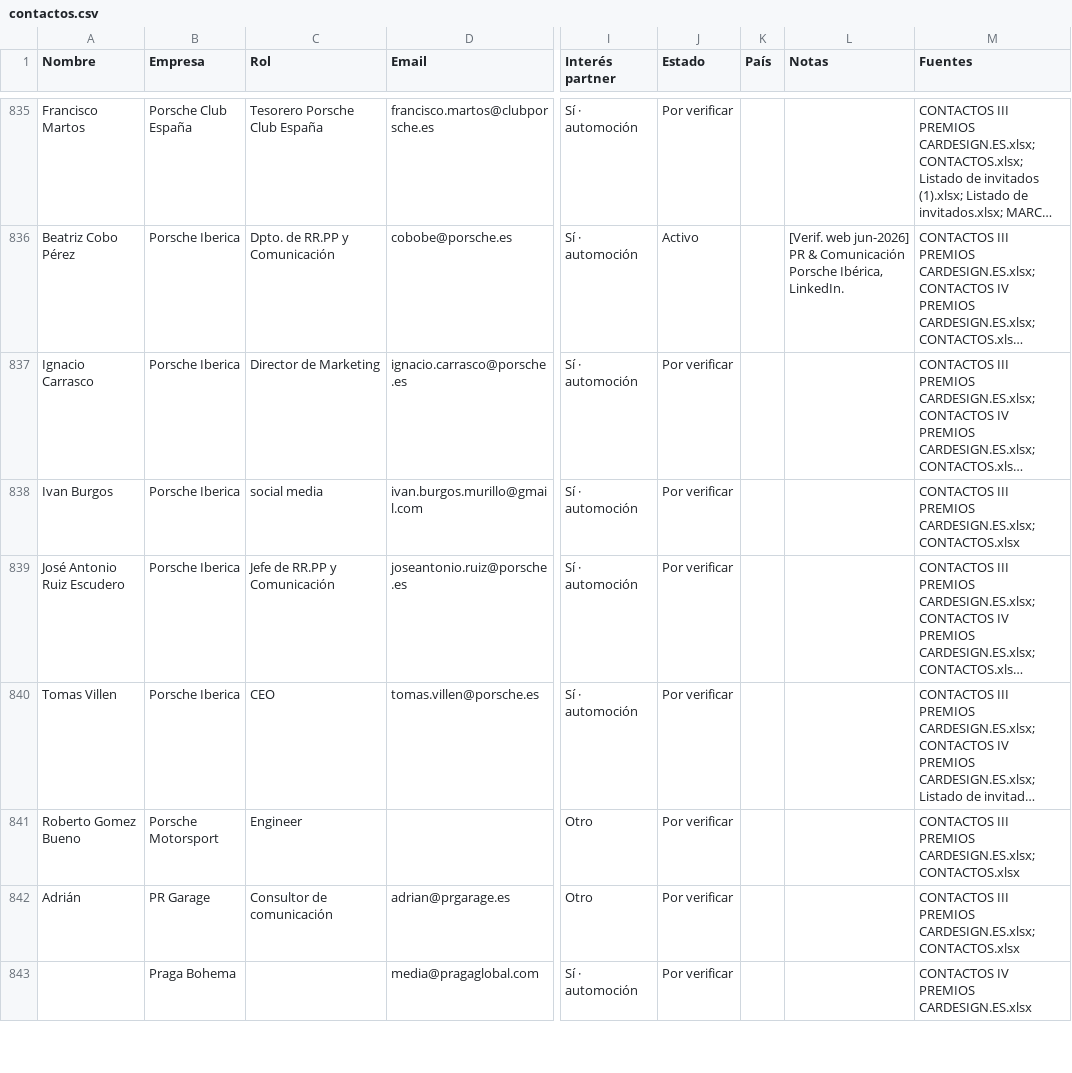
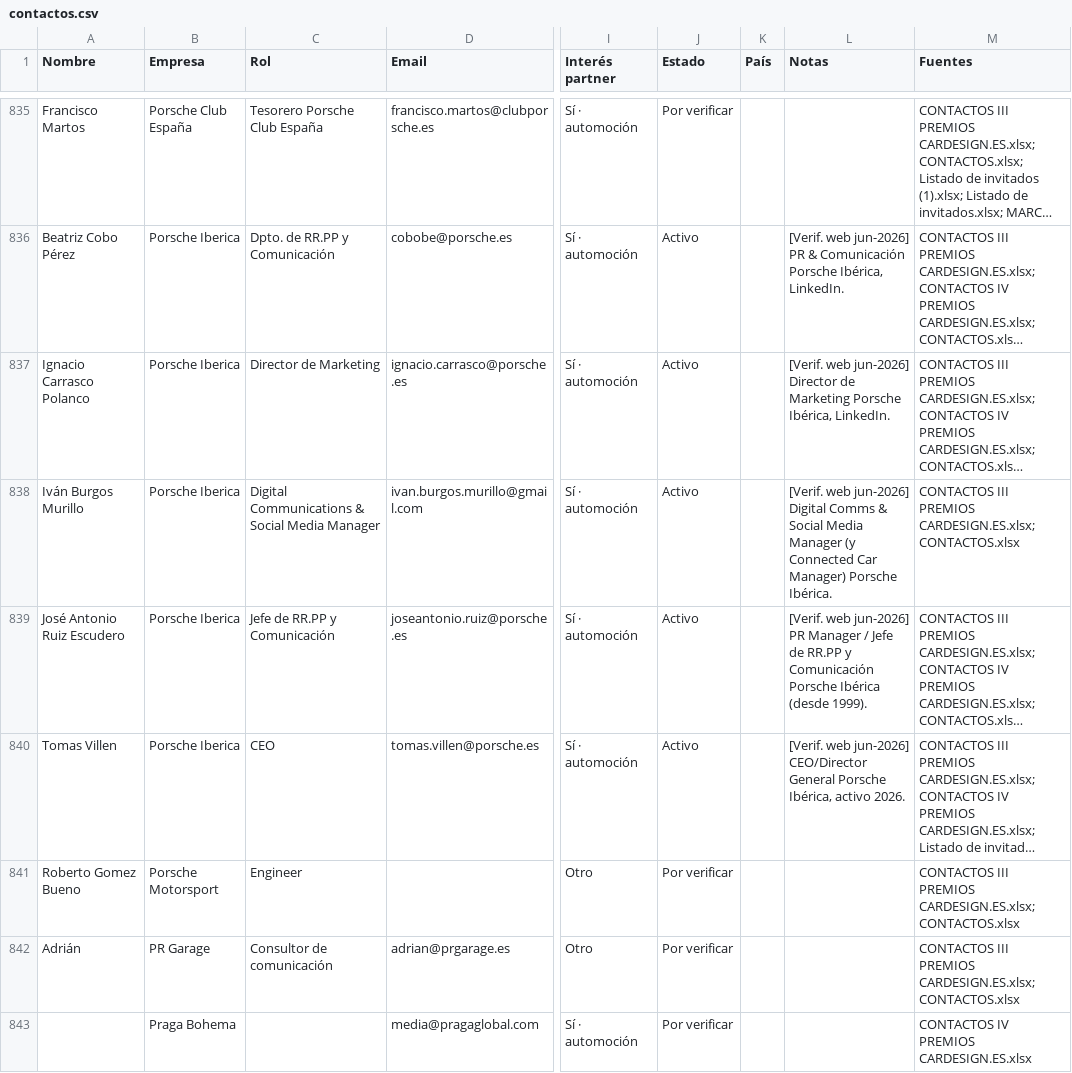
Before and after one commit to alvaromuro99/CarDesign-App, a CSV file: contactos/contactos.csv, drawn as a sheet; only a part is shown, gaps mark what is left out; long unchanged cells end in …; the diff covers the shown part only; the diff names each change by its address in the sheet, - before the commit and + after, or states it on an @@ line.

```diff
--- a/contactos/contactos.csv
+++ b/contactos/contactos.csv
-A837 (Nombre): Ignacio Carrasco
+A837 (Nombre): Ignacio Carrasco Polanco
-J837:J840 (Estado): Por verificar
+J837:J840 (Estado): Activo
-L837 (Notas): (empty)
+L837 (Notas): [Verif. web jun-2026] Director de Marketing Porsche Ibérica, LinkedIn.
-A838 (Nombre): Ivan Burgos
+A838 (Nombre): Iván Burgos Murillo
-C838 (Rol): social media
+C838 (Rol): Digital Communications & Social Media Manager
-L838 (Notas): (empty)
+L838 (Notas): [Verif. web jun-2026] Digital Comms & Social Media Manager (y Connected Car Manager) Porsche Ibérica.
-L839 (Notas): (empty)
+L839 (Notas): [Verif. web jun-2026] PR Manager / Jefe de RR.PP y Comunicación Porsche Ibérica (desde 1999).
-L840 (Notas): (empty)
+L840 (Notas): [Verif. web jun-2026] CEO/Director General Porsche Ibérica, activo 2026.
```
Also changed, not shown: 2 removed rows and 56 edited cells elsewhere in this file, 1 other file.
